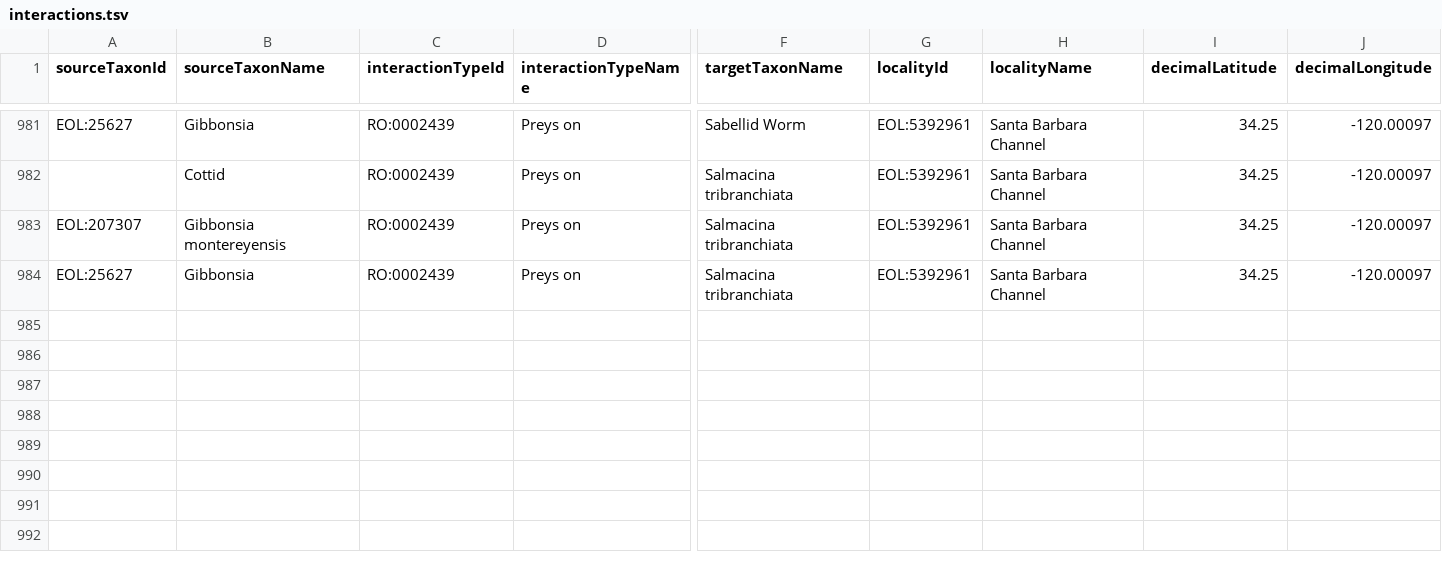
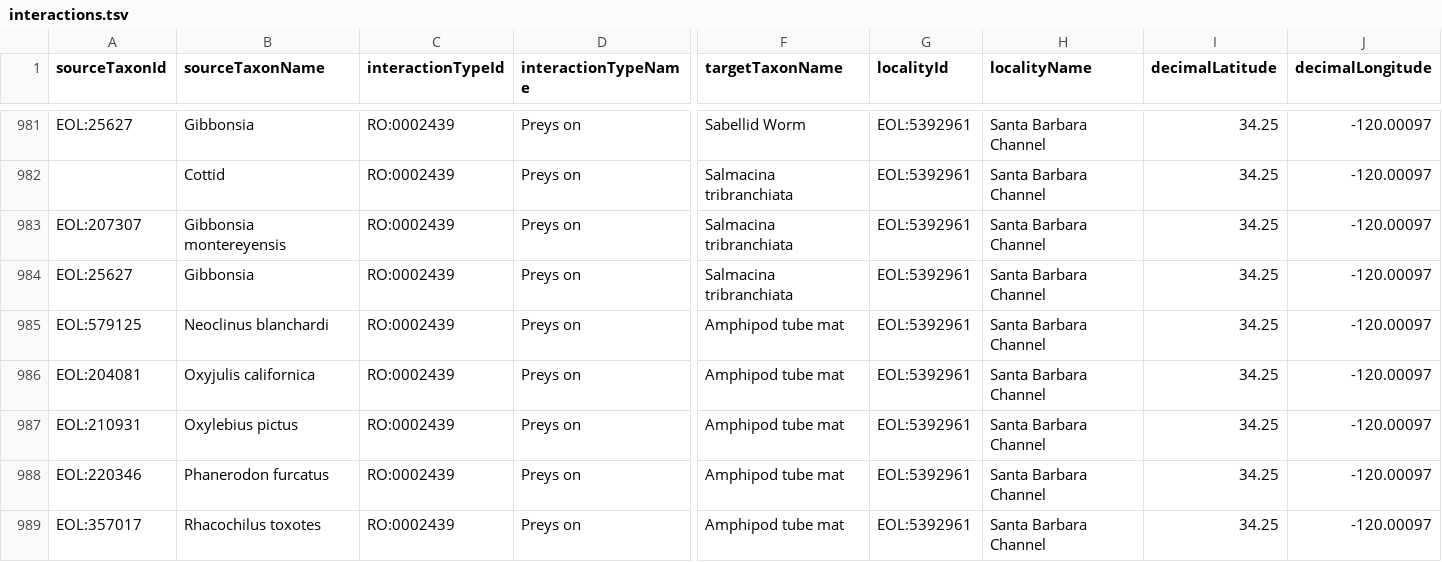
Before and after one commit to millerse/Seaweed, a TSV file: interactions.tsv, drawn as a sheet; only a part is shown, gaps mark what is left out; rows hold the shown columns only; the diff covers the shown part only; the diff names each change by its address in the sheet, - before the commit and + after, or states it on an @@ line.

Commit message:
Update interactions.tsv

```diff
--- a/interactions.tsv
+++ b/interactions.tsv
+row 985: EOL:579125 | Neoclinus blanchardi | RO:0002439 | Preys on | Amphipod tube mat | EOL:5392961 | Santa Barbara Channel | 34.25 | -120.00097
+row 986: EOL:204081 | Oxyjulis californica | RO:0002439 | Preys on | Amphipod tube mat | EOL:5392961 | Santa Barbara Channel | 34.25 | -120.00097
+row 987: EOL:210931 | Oxylebius pictus | RO:0002439 | Preys on | Amphipod tube mat | EOL:5392961 | Santa Barbara Channel | 34.25 | -120.00097
+row 988: EOL:220346 | Phanerodon furcatus | RO:0002439 | Preys on | Amphipod tube mat | EOL:5392961 | Santa Barbara Channel | 34.25 | -120.00097
+row 989: EOL:357017 | Rhacochilus toxotes | RO:0002439 | Preys on | Amphipod tube mat | EOL:5392961 | Santa Barbara Channel | 34.25 | -120.00097
```
Also changed, not shown: 4 added rows elsewhere in this file.
